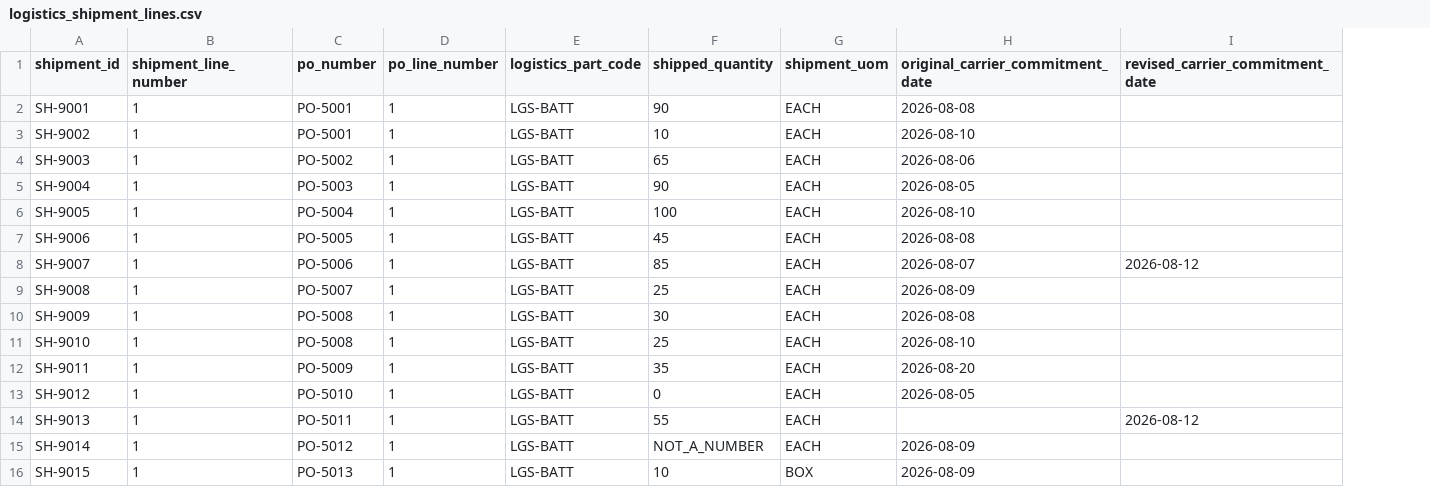
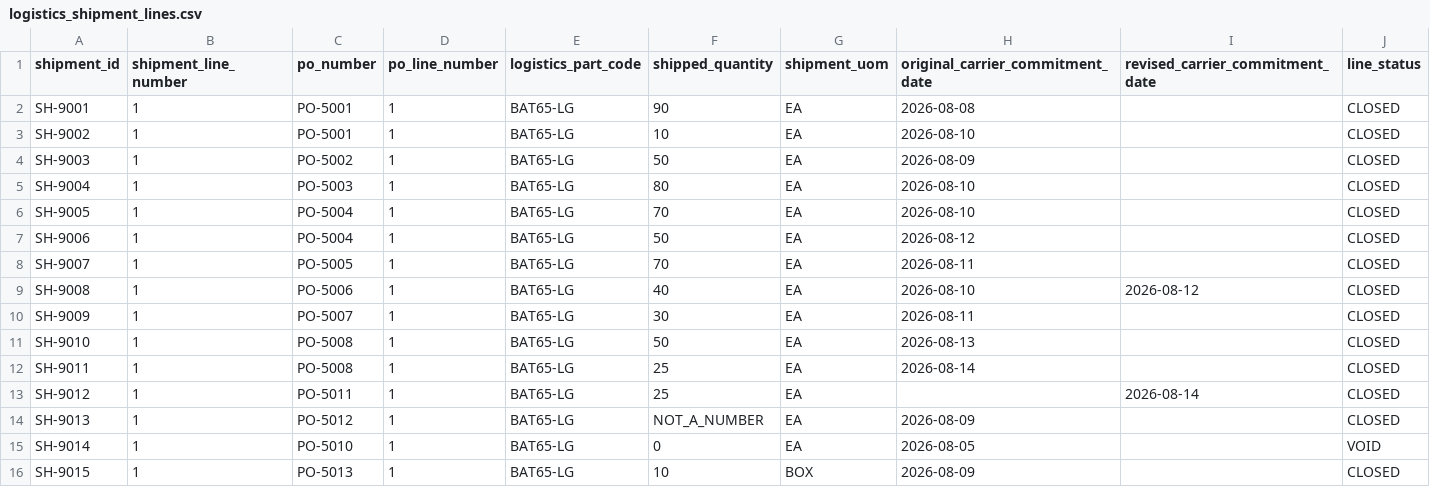
Before and after one commit to pankajadam-tech/chainproof-snowflake, a CSV file: data/raw/logistics_shipment_lines.csv, drawn as a sheet; the diff names each change by its address in the sheet, - before the commit and + after, or states it on an @@ line.

```diff
--- a/data/raw/logistics_shipment_lines.csv
+++ b/data/raw/logistics_shipment_lines.csv
+column J (line_status), rows 2-16: CLOSED | CLOSED | CLOSED | CLOSED | CLOSED | CLOSED | CLOSED | CLOSED | CLOSED | CLOSED | CLOSED | CLOSED | CLOSED | VOID | CLOSED
-E2:E16 (logistics_part_code): LGS-BATT
+E2:E16 (logistics_part_code): BAT65-LG
-G2:G15 (shipment_uom): EACH
+G2:G15 (shipment_uom): EA
-F4 (shipped_quantity): 65
+F4 (shipped_quantity): 50
-H4 (original_carrier_commitment_date): 2026-08-06
+H4 (original_carrier_commitment_date): 2026-08-09
-F5 (shipped_quantity): 90
+F5 (shipped_quantity): 80
-H5 (original_carrier_commitment_date): 2026-08-05
+H5 (original_carrier_commitment_date): 2026-08-10
-F6 (shipped_quantity): 100
+F6 (shipped_quantity): 70
-C7 (po_number): PO-5005
+C7 (po_number): PO-5004
-F7 (shipped_quantity): 45
+F7 (shipped_quantity): 50
-H7 (original_carrier_commitment_date): 2026-08-08
+H7 (original_carrier_commitment_date): 2026-08-12
-C8 (po_number): PO-5006
+C8 (po_number): PO-5005
-F8 (shipped_quantity): 85
+F8 (shipped_quantity): 70
-H8 (original_carrier_commitment_date): 2026-08-07
+H8 (original_carrier_commitment_date): 2026-08-11
-I8 (revised_carrier_commitment_date): 2026-08-12
+I8 (revised_carrier_commitment_date): (empty)
-C9 (po_number): PO-5007
+C9 (po_number): PO-5006
-F9 (shipped_quantity): 25
+F9 (shipped_quantity): 40
-H9 (original_carrier_commitment_date): 2026-08-09
+H9 (original_carrier_commitment_date): 2026-08-10
-I9 (revised_carrier_commitment_date): (empty)
+I9 (revised_carrier_commitment_date): 2026-08-12
-C10 (po_number): PO-5008
+C10 (po_number): PO-5007
-H10 (original_carrier_commitment_date): 2026-08-08
+H10 (original_carrier_commitment_date): 2026-08-11
-F11 (shipped_quantity): 25
+F11 (shipped_quantity): 50
-H11 (original_carrier_commitment_date): 2026-08-10
+H11 (original_carrier_commitment_date): 2026-08-13
-C12 (po_number): PO-5009
+C12 (po_number): PO-5008
-F12 (shipped_quantity): 35
+F12 (shipped_quantity): 25
-H12 (original_carrier_commitment_date): 2026-08-20
+H12 (original_carrier_commitment_date): 2026-08-14
-C13 (po_number): PO-5010
+C13 (po_number): PO-5011
-F13 (shipped_quantity): 0
+F13 (shipped_quantity): 25
-H13 (original_carrier_commitment_date): 2026-08-05
+H13 (original_carrier_commitment_date): (empty)
-I13 (revised_carrier_commitment_date): (empty)
+I13 (revised_carrier_commitment_date): 2026-08-14
-C14 (po_number): PO-5011
+C14 (po_number): PO-5012
-F14 (shipped_quantity): 55
+F14 (shipped_quantity): NOT_A_NUMBER
-H14 (original_carrier_commitment_date): (empty)
+H14 (original_carrier_commitment_date): 2026-08-09
-I14 (revised_carrier_commitment_date): 2026-08-12
+I14 (revised_carrier_commitment_date): (empty)
-C15 (po_number): PO-5012
+C15 (po_number): PO-5010
-F15 (shipped_quantity): NOT_A_NUMBER
+F15 (shipped_quantity): 0
-H15 (original_carrier_commitment_date): 2026-08-09
+H15 (original_carrier_commitment_date): 2026-08-05
```
Also changed, not shown: data/raw/erp_purchase_orders.csv, data/raw/logistics_receipts.csv, 18 other files.
